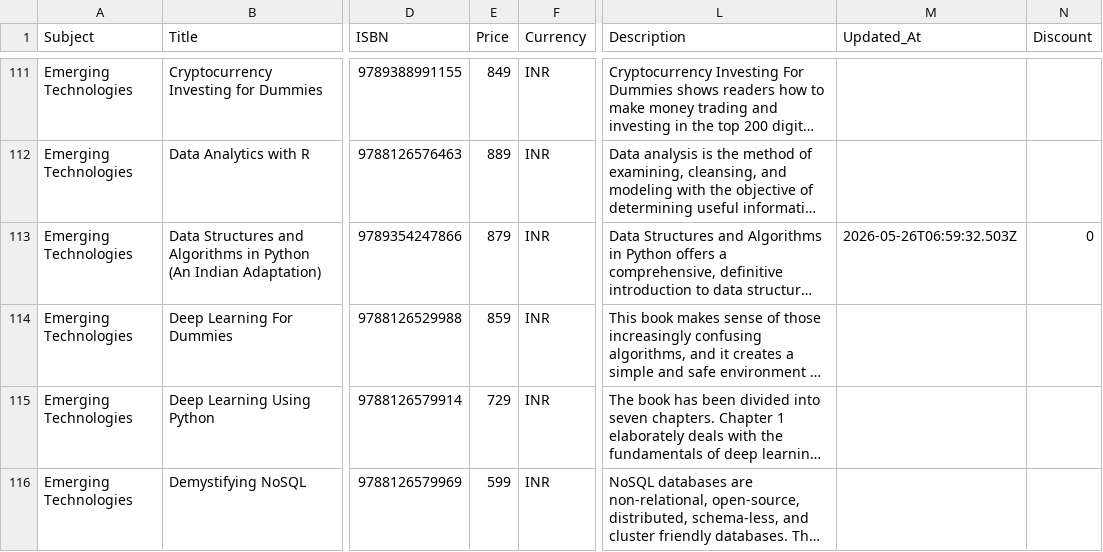
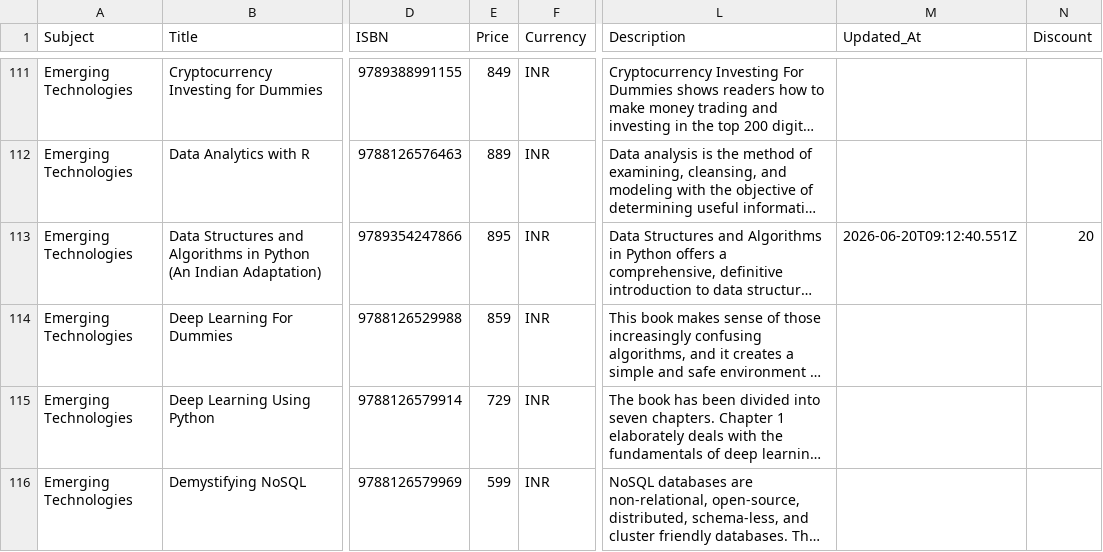
Before and after one commit to sudhirg3173-star/bookstore, a CSV file: data/wiley_books.csv, drawn as a sheet; only a part is shown, gaps mark what is left out; long unchanged cells end in …; the diff covers the shown part only; the diff names each change by its address in the sheet, - before the commit and + after, or states it on an @@ line.

```diff
--- a/data/wiley_books.csv
+++ b/data/wiley_books.csv
-E113 (Price): 879
+E113 (Price): 895
-M113 (Updated_At): 2026-05-26T06:59:32.503Z
+M113 (Updated_At): 2026-06-20T09:12:40.551Z
-N113 (Discount): 0
+N113 (Discount): 20
```
Also changed, not shown: 1 removed row elsewhere in this file.
